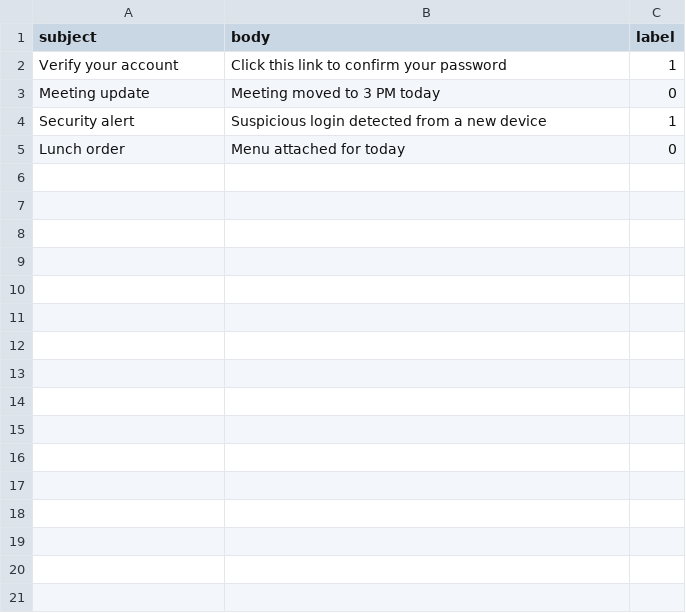
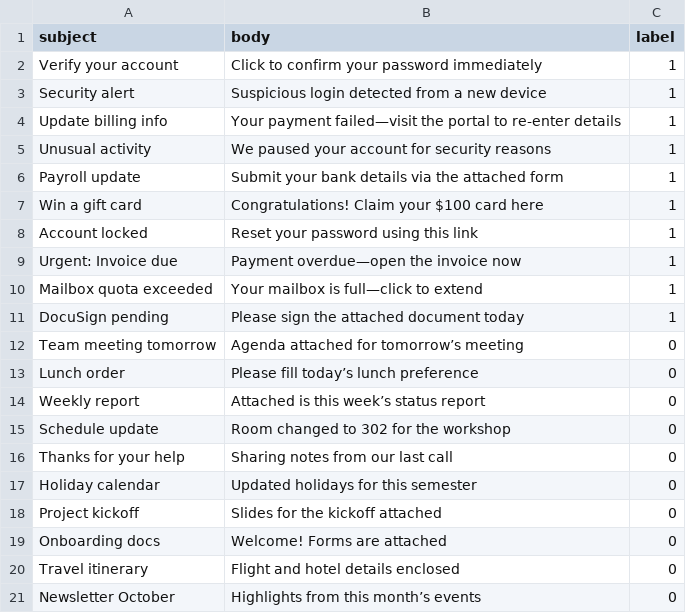
Before and after one commit to SiriPaidipalli/AI-Powered-Phishing-Email-Detector, a CSV file: data/raw/combined.csv, drawn as a sheet.

```diff
--- a/data/raw/combined.csv
+++ b/data/raw/combined.csv
@@ -1,5 +1,21 @@
 subject,body,label
-Verify your account,Click this link to confirm your password,1
-Meeting update,Meeting moved to 3 PM today,0
+Verify your account,Click to confirm your password immediately,1
 Security alert,Suspicious login detected from a new device,1
-Lunch order,Menu attached for today,0
+Update billing info,Your payment failed—visit the portal to re-enter details,1
+Unusual activity,We paused your account for security reasons,1
+Payroll update,Submit your bank details via the attached form,1
+Win a gift card,Congratulations! Claim your $100 card here,1
+Account locked,Reset your password using this link,1
+Urgent: Invoice due,Payment overdue—open the invoice now,1
+Mailbox quota exceeded,Your mailbox is full—click to extend,1
+DocuSign pending,Please sign the attached document today,1
+Team meeting tomorrow,Agenda attached for tomorrow’s meeting,0
+Lunch order,Please fill today’s lunch preference,0
+Weekly report,Attached is this week’s status report,0
+Schedule update,Room changed to 302 for the workshop,0
+Thanks for your help,Sharing notes from our last call,0
+Holiday calendar,Updated holidays for this semester,0
+Project kickoff,Slides for the kickoff attached,0
+Onboarding docs,Welcome! Forms are attached,0
+Travel itinerary,Flight and hotel details enclosed,0
+Newsletter October,Highlights from this month’s events,0
```
Also changed, not shown: 9 other files.
